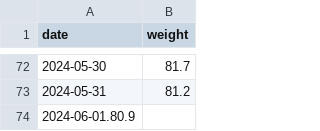
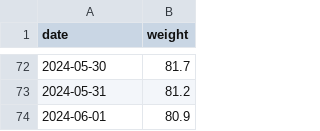
Before and after one commit to evolvedlight/weight.brown.bg, a CSV file: docs/data/weight.csv, drawn as a sheet; only a part is shown, gaps mark what is left out; removed rows and columns are numbered as before the commit, all else as after; the diff names each change by its address in the sheet, - before the commit and + after, or states it on an @@ line.

Commit message:
Update weight.csv

```diff
--- a/docs/data/weight.csv
+++ b/docs/data/weight.csv
-row 74: 2024-06-01.80.9
+row 74: 2024-06-01 | 80.9
```
